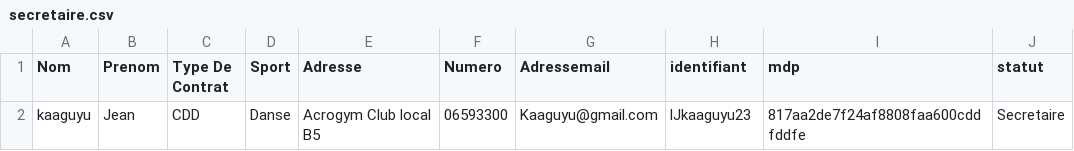
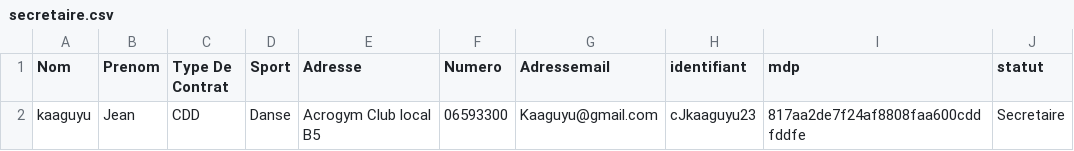
Before and after one commit to yannisctr/projet_IC_Info_2, a CSV file: csv-folder/secretaire.csv, drawn as a sheet.

```diff
--- a/csv-folder/secretaire.csv
+++ b/csv-folder/secretaire.csv
@@ -1,2 +1,2 @@
 Nom;Prenom;Type De Contrat;Sport;Adresse;Numero;Adressemail;identifiant;mdp;statut
-kaaguyu;Jean;CDD;Danse;"Acrogym Club local B5";06593300;Kaaguyu@gmail.com;lJkaaguyu23;817aa2de7f24af8808faa600cddfddfe;Secretaire
+kaaguyu;Jean;CDD;Danse;"Acrogym Club local B5";06593300;Kaaguyu@gmail.com;cJkaaguyu23;817aa2de7f24af8808faa600cddfddfe;Secretaire
```
Also changed, not shown: 11 other files.
